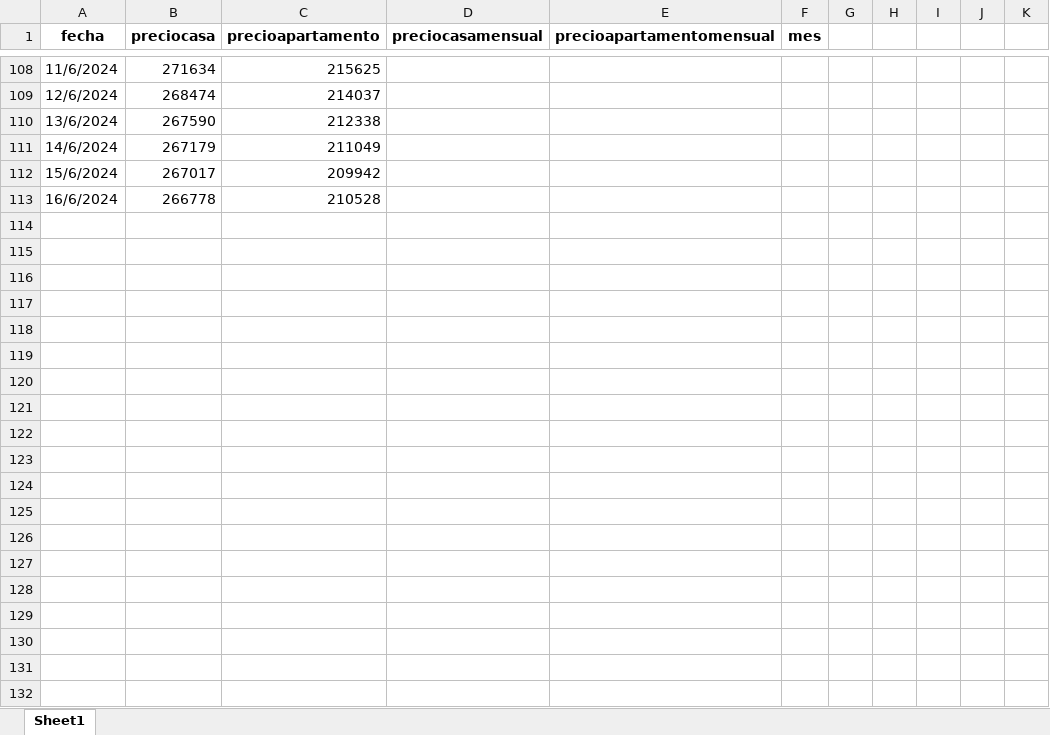
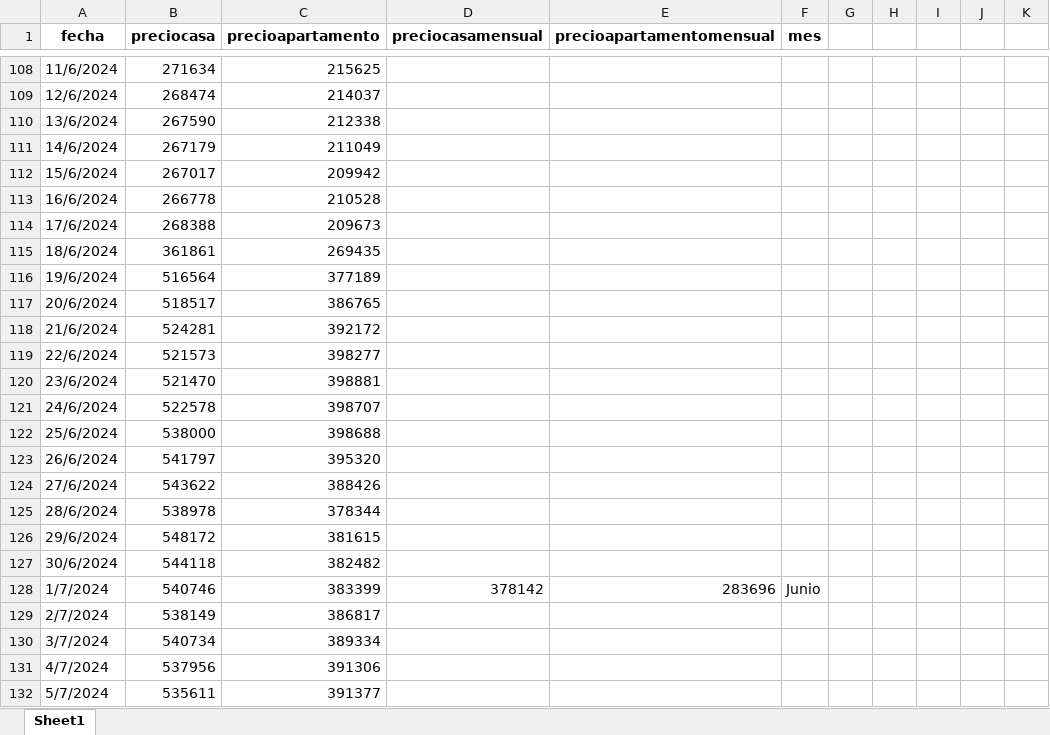
Before and after one commit to feliperodriguezd/PrecioInmueblesMercadoLibre, an Excel workbook: Data/Datos.xlsx, sheet Sheet1, drawn as a sheet; only a part is shown, gaps mark what is left out; values as stored, in another font and other column widths than the file's, no borders; the diff covers the shown part only; the diff names each change by its address in the sheet, - before the commit and + after, or states it on an @@ line.

```diff
--- a/Data/Datos.xlsx (sheet Sheet1)
+++ b/Data/Datos.xlsx (sheet Sheet1)
+row 114: 17/6/2024 | 268388 | 209673
+row 115: 18/6/2024 | 361861 | 269435
+row 116: 19/6/2024 | 516564 | 377189
+row 117: 20/6/2024 | 518517 | 386765
+row 118: 21/6/2024 | 524281 | 392172
+row 119: 22/6/2024 | 521573 | 398277
+row 120: 23/6/2024 | 521470 | 398881
+row 121: 24/6/2024 | 522578 | 398707
+row 122: 25/6/2024 | 538000 | 398688
+row 123: 26/6/2024 | 541797 | 395320
+row 124: 27/6/2024 | 543622 | 388426
+row 125: 28/6/2024 | 538978 | 378344
+row 126: 29/6/2024 | 548172 | 381615
+row 127: 30/6/2024 | 544118 | 382482
+row 128: 1/7/2024 | 540746 | 383399 | 378142 | 283696 | Junio
+row 129: 2/7/2024 | 538149 | 386817
+row 130: 3/7/2024 | 540734 | 389334
+row 131: 4/7/2024 | 537956 | 391306
+row 132: 5/7/2024 | 535611 | 391377
```
Also changed, not shown: 236 added rows and 3 edited cells elsewhere in this sheet, 2 other files.
